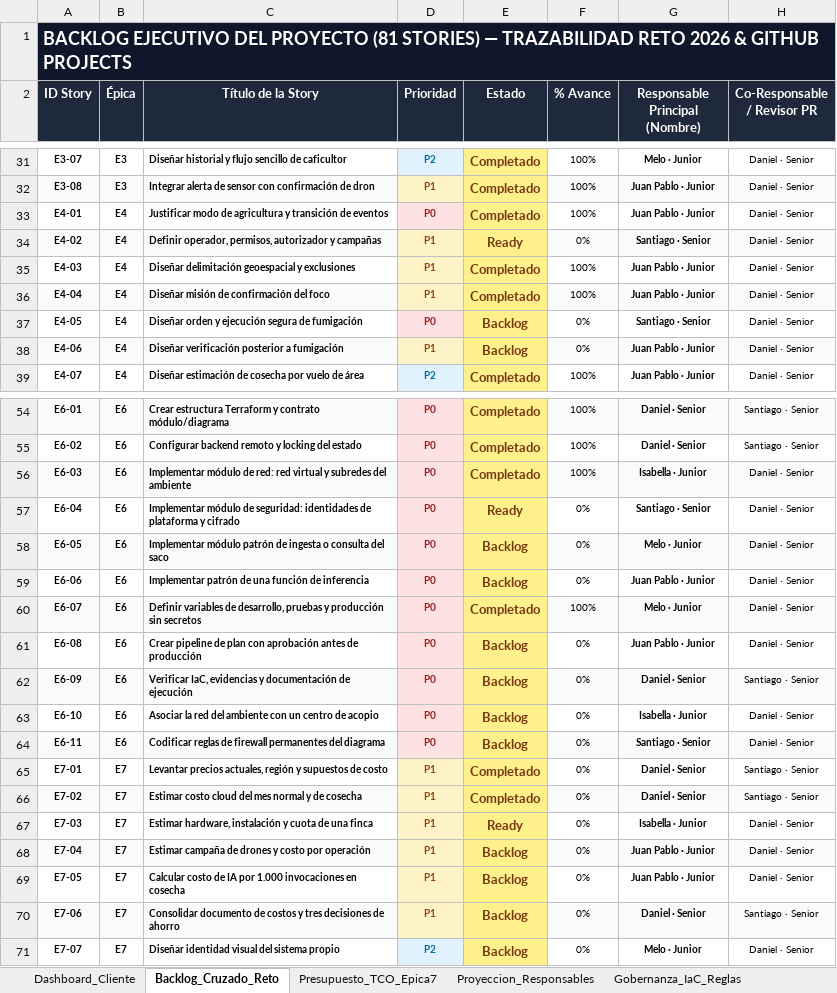
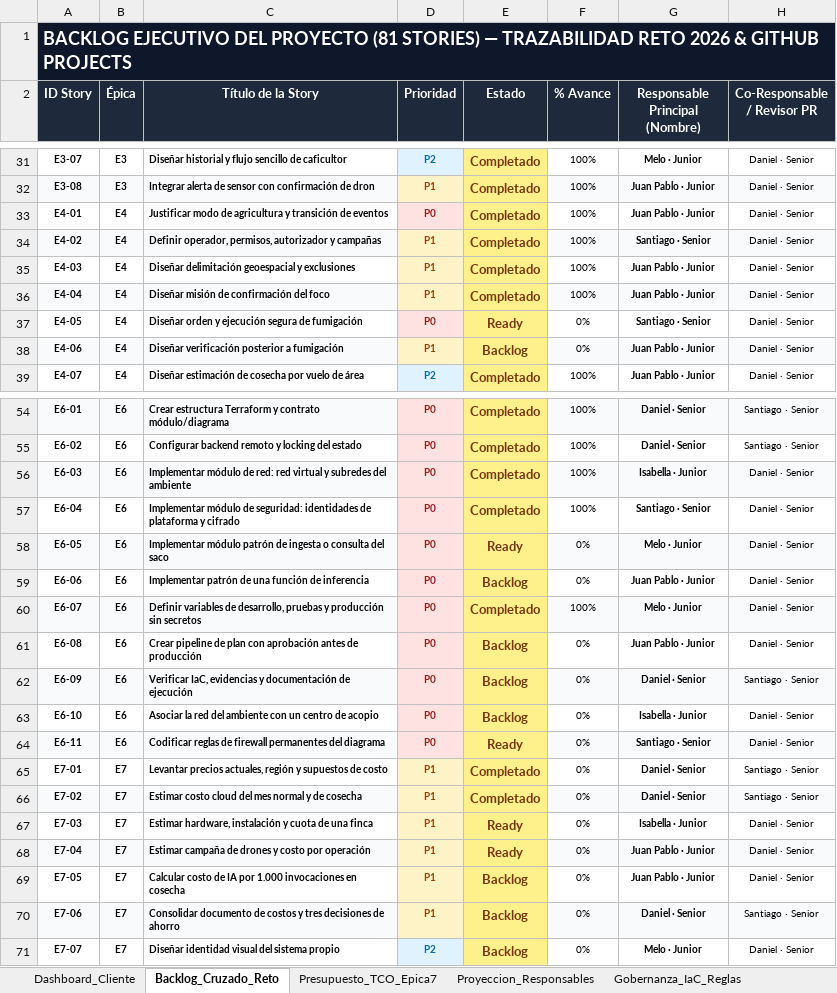
Before and after one commit to aromapacifico-devops/aromapacifico-devops-docs, an Excel workbook: docs/planning/Planeacion_Integral_AromaPacifico_2026client.xlsx, sheet Backlog_Cruzado_Reto, drawn as a sheet; only a part is shown, gaps mark what is left out; values as stored, in another font and other column widths than the file's, no borders; charts and pictures not drawn; the diff names each change by its address in the sheet, - before the commit and + after, or states it on an @@ line.

Commit message:
docs: mark E4-02 and E6-04 completed and their next stories ready

```diff
--- a/docs/planning/Planeacion_Integral_AromaPacifico_2026client.xlsx (sheet Backlog_Cruzado_Reto)
+++ b/docs/planning/Planeacion_Integral_AromaPacifico_2026client.xlsx (sheet Backlog_Cruzado_Reto)
-E34 (Estado): Ready
+E34 (Estado): Completado
-F34 (% Avance): 0%
+F34 (% Avance): 100%
-E37 (Estado): Backlog
+E37 (Estado): Ready
-E57 (Estado): Ready
+E57 (Estado): Completado
-F57 (% Avance): 0%
+F57 (% Avance): 100%
-E58 (Estado): Backlog
+E58 (Estado): Ready
-E64 (Estado): Backlog
+E64 (Estado): Ready
-E68 (Estado): Backlog
+E68 (Estado): Ready
```
Also changed, not shown: sheet Dashboard_Cliente.
